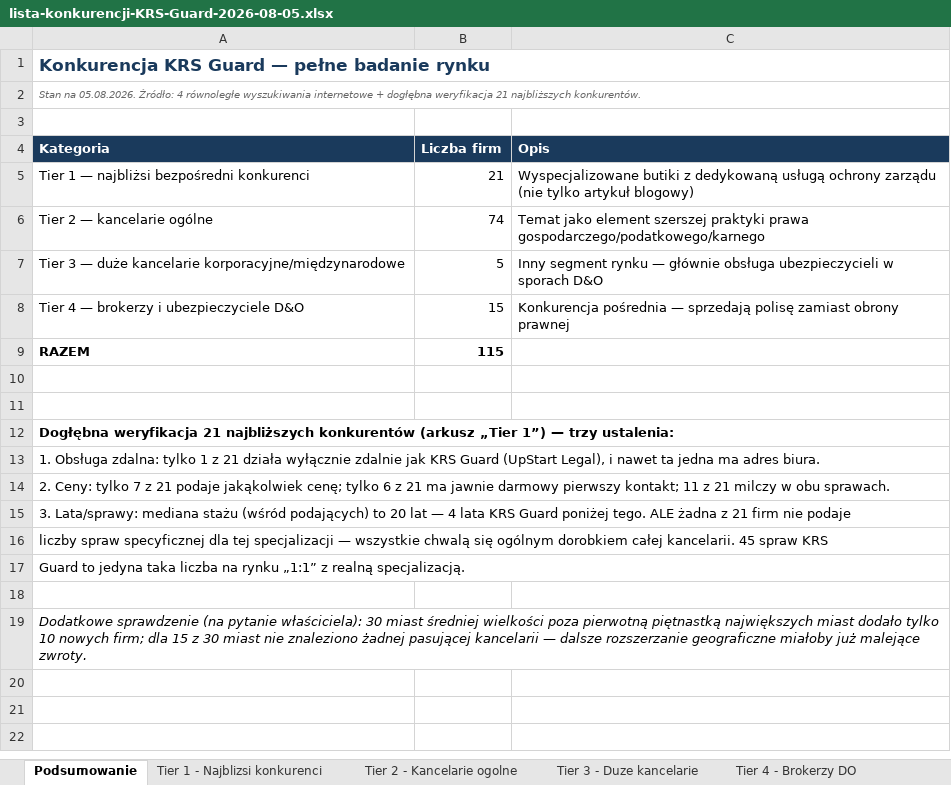
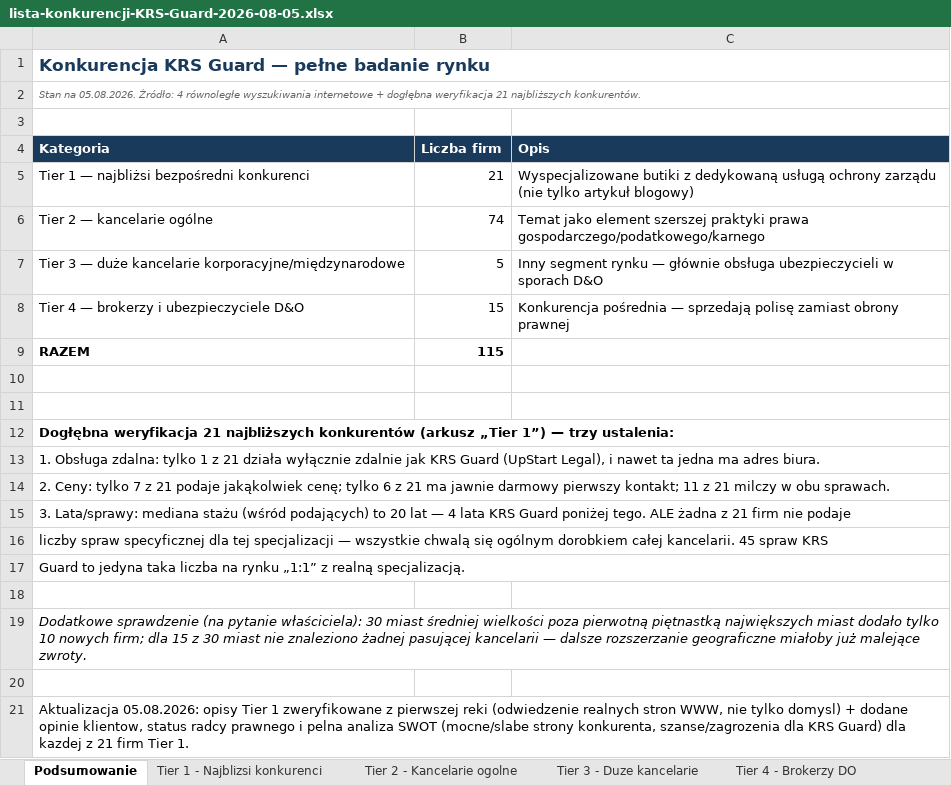
Before and after one commit to pczak333/kancelaria-prs-strona-www, an Excel workbook: plany/lista-konkurencji-KRS-Guard-2026-08-05.xlsx, sheet Podsumowanie, drawn as a sheet; values as stored, in another font and other column widths than the file's, no borders; the diff names each change by its address in the sheet, - before the commit and + after, or states it on an @@ line.

Commit message:
Zweryfikuj konkurencje Tier 1 z pierwszej reki + dodaj analize SWOT

```diff
--- a/plany/lista-konkurencji-KRS-Guard-2026-08-05.xlsx (sheet Podsumowanie)
+++ b/plany/lista-konkurencji-KRS-Guard-2026-08-05.xlsx (sheet Podsumowanie)
+row 20: (empty)
+row 21: Aktualizacja 05.08.2026: opisy Tier 1 zweryfikowane z pierwszej reki (odwiedzenie realnych stron WWW, nie tylko domysl) + dodane opinie klientow, status radcy prawnego i pelna analiza SWOT (mocne/slabe strony konkurenta, szanse/zagrozenia dla KRS Guard) dla kazdej z 21 firm Tier 1.
```
Also changed, not shown: sheet Tier 1 - Najblizsi konkurenci, 1 other file.
